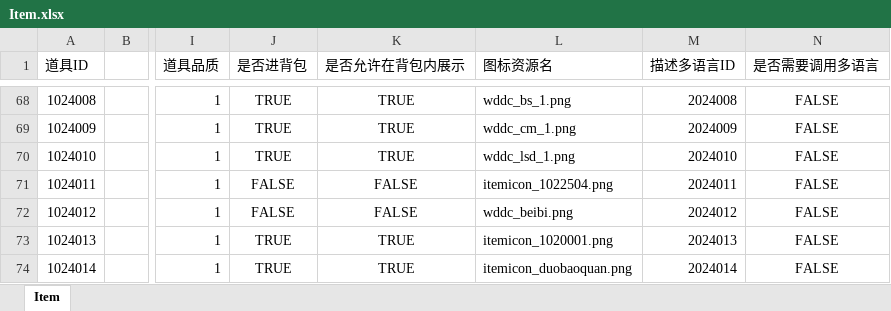
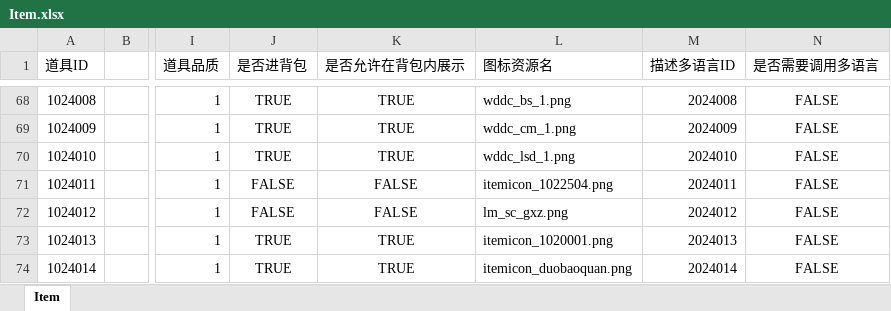
Before and after one commit to yanhailong/jjj_server, an Excel workbook: gm/resources/sample/Item.xlsx, sheet Item, drawn as a sheet; only a part is shown, gaps mark what is left out; values as stored, in another font and other column widths than the file's, no borders; the diff names each change by its address in the sheet, - before the commit and + after, or states it on an @@ line.

```diff
--- a/gm/resources/sample/Item.xlsx (sheet Item)
+++ b/gm/resources/sample/Item.xlsx (sheet Item)
-L72 (图标资源名): wddc_beibi.png
+L72 (图标资源名): lm_sc_gxz.png
```
Also changed, not shown: hall/resources/sample/BuildingUpgradeTable.xlsx, hall/resources/sample/EmployeePool.xlsx, 10 other files.
